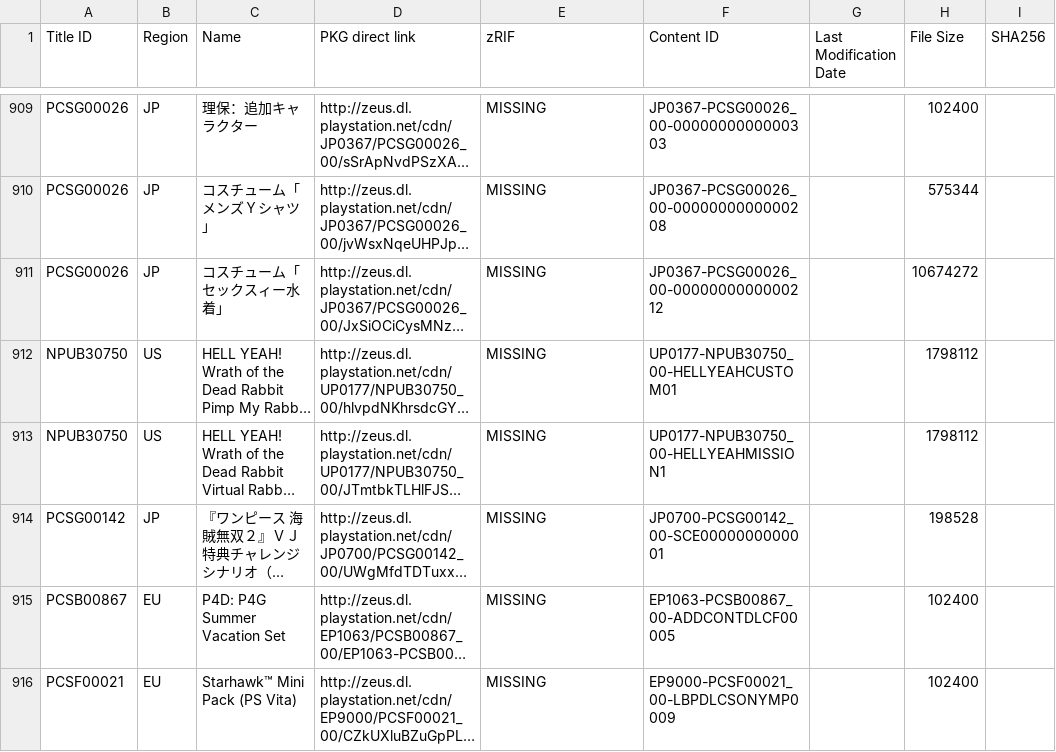
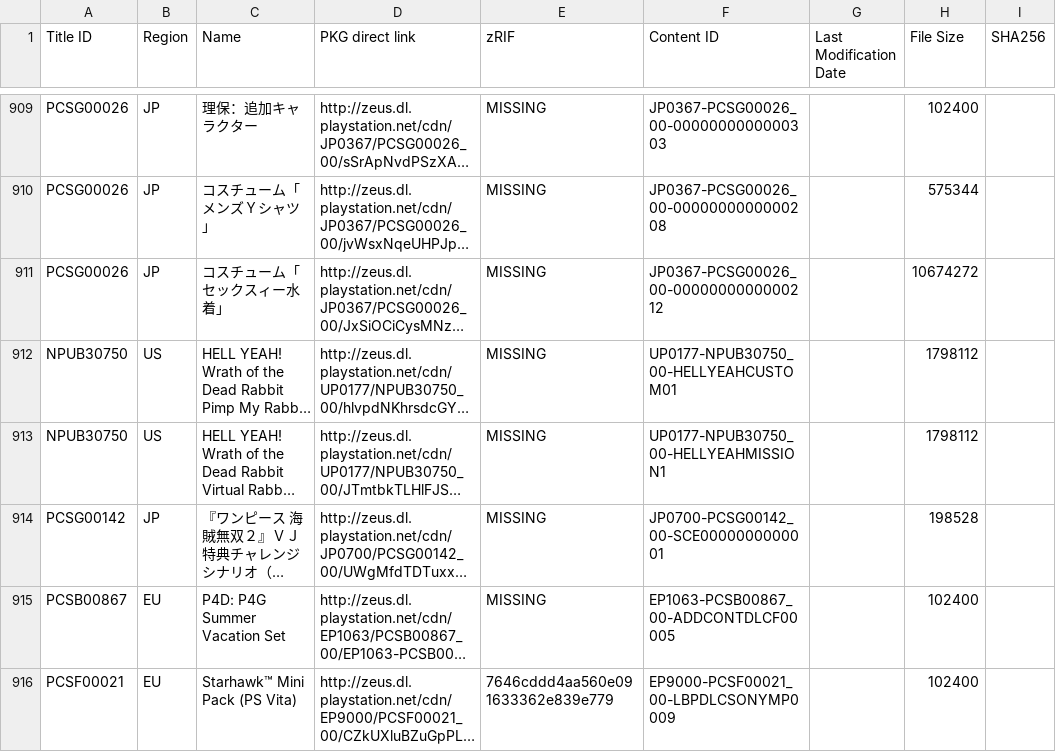
Before and after one commit to 1jtp8sobiu/1jtp8sobiu.github.io, a TSV file: tsv/PENDING-PSV_DLCS.tsv, drawn as a sheet; only a part is shown, gaps mark what is left out; long unchanged cells end in …; the diff names each change by its address in the sheet, - before the commit and + after, or states it on an @@ line.

Commit message:
PENDING-PSV_DLCS 20210424_143501

```diff
--- a/tsv/PENDING-PSV_DLCS.tsv
+++ b/tsv/PENDING-PSV_DLCS.tsv
-E916 (zRIF): MISSING
+E916 (zRIF): 7646cddd4aa560e091633362e839e779
```
